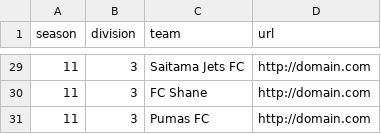
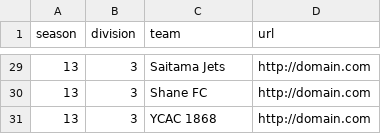
Before and after one commit to iwarner/CodeBlender-Middleman, a CSV file: csv/teams.csv, drawn as a sheet; only a part is shown, gaps mark what is left out; the diff covers the shown part only.

```diff
--- a/csv/teams.csv
+++ b/csv/teams.csv
@@ -29,3 +29,3 @@ season,division,team,url
-11,3,"Saitama Jets FC","http://domain.com"
-11,3,"FC Shane","http://domain.com"
-11,3,"Pumas FC","http://domain.com"
+13, 3, Saitama Jets,       http://domain.com
+13, 3, Shane FC,           http://domain.com
+13, 3, YCAC 1868,          http://domain.com
```
Also changed, not shown: 7 added rows, 7 removed rows and 30 edited cells elsewhere in this file, 31 other files.
